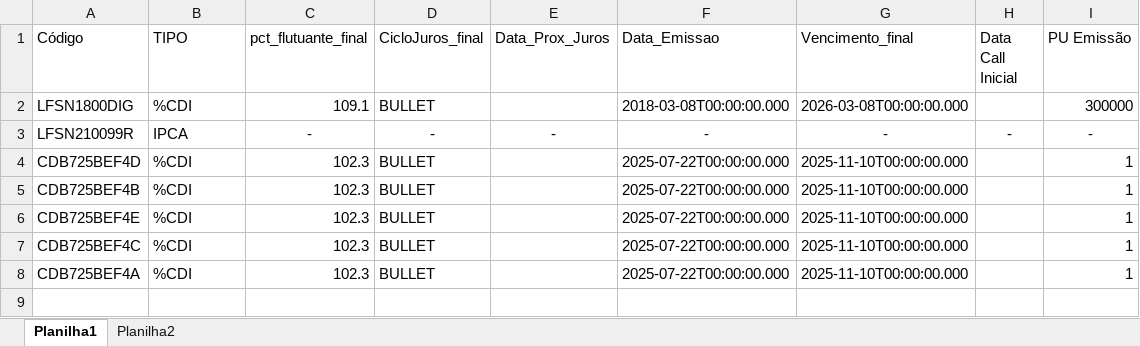
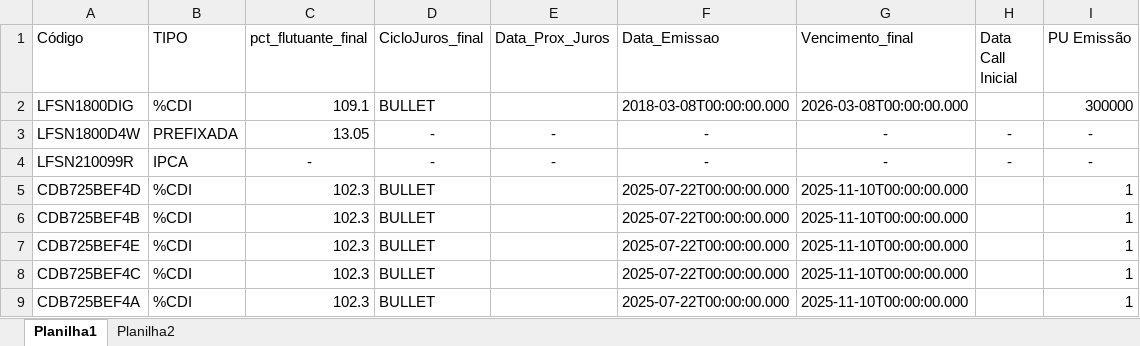
Before and after one commit to AFINVEST/Projeto-Hedge-CDI, an Excel workbook: Dados/Tratamento Exceções.xlsx, sheet Planilha1, drawn as a sheet; values as stored, in another font and other column widths than the file's, no borders; the diff names each change by its address in the sheet, - before the commit and + after, or states it on an @@ line.

```diff
--- a/Dados/Tratamento Exceções.xlsx (sheet Planilha1)
+++ b/Dados/Tratamento Exceções.xlsx (sheet Planilha1)
+row 3: LFSN1800D4W | PREFIXADA | 13.05 | - | - | - | - | - | -
```
Also changed, not shown: Dados/ativos_mapeados_com_taxa_efetiva.xlsx, Dados/ativos_mapeados_para_controle.xlsx, 3 other files.
